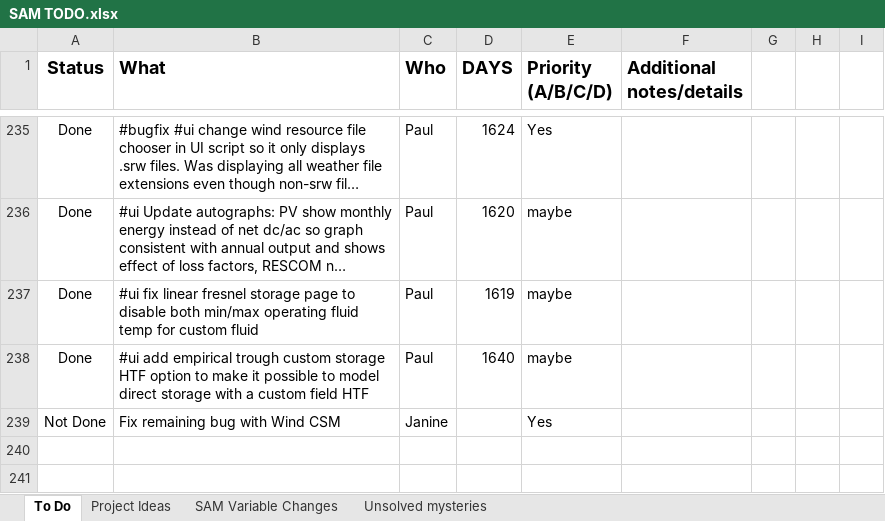
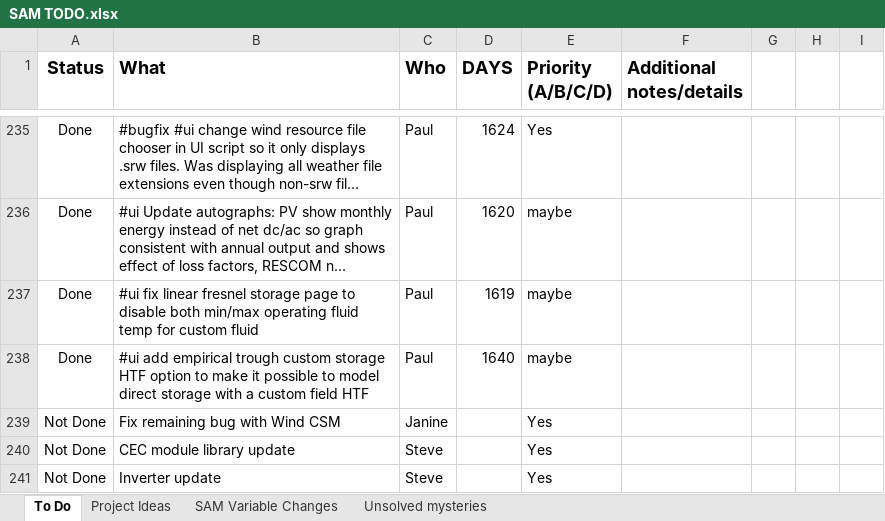
Before and after one commit to NREL/SAM, an Excel workbook: SAM TODO.xlsx, sheet To Do, drawn as a sheet; only a part is shown, gaps mark what is left out; long unchanged cells end in …; values as stored, in another font and other column widths than the file's, no borders; conditional formats not drawn; the diff names each change by its address in the sheet, - before the commit and + after, or states it on an @@ line.

Commit message:
updated to-do list for patch

```diff
--- a/SAM TODO.xlsx (sheet To Do)
+++ b/SAM TODO.xlsx (sheet To Do)
+row 240: Not Done | CEC module library update | Steve |  | Yes
+row 241: Not Done | Inverter update | Steve |  | Yes
```
